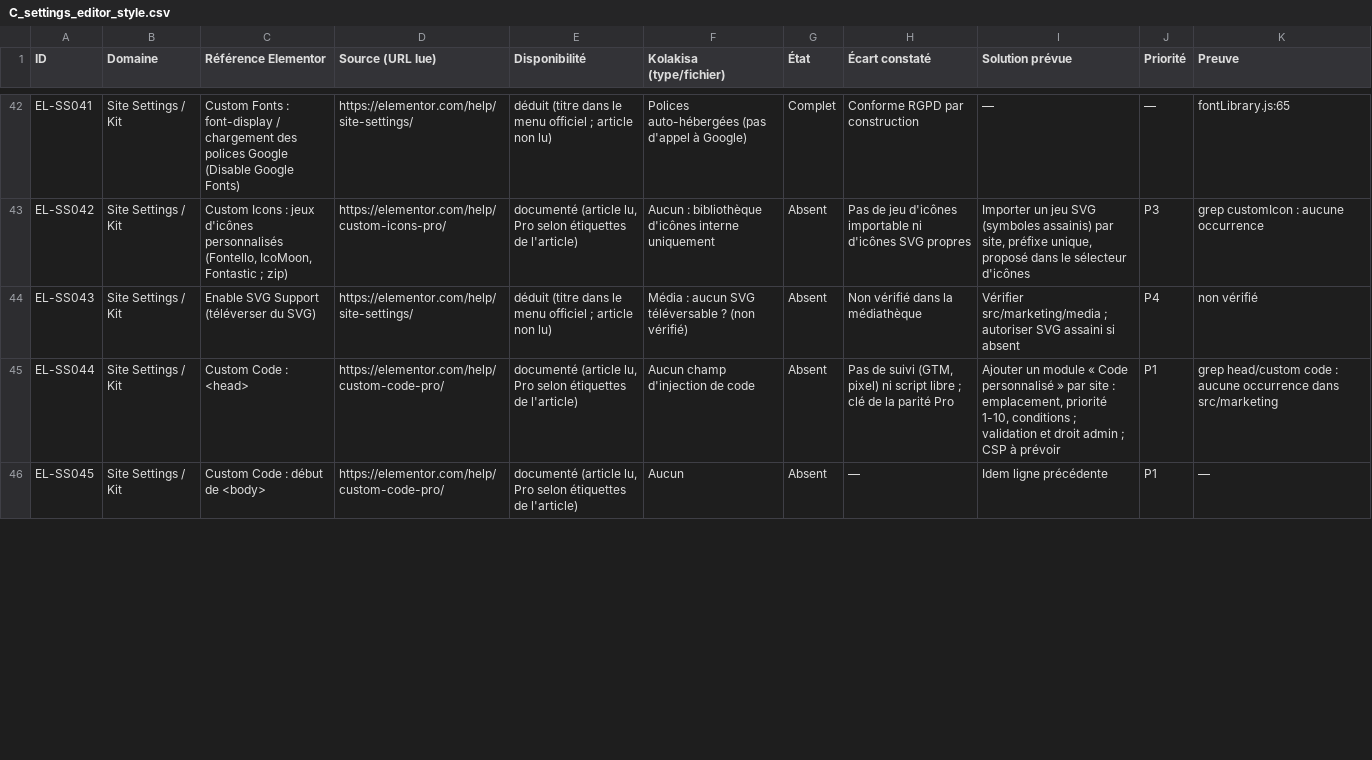
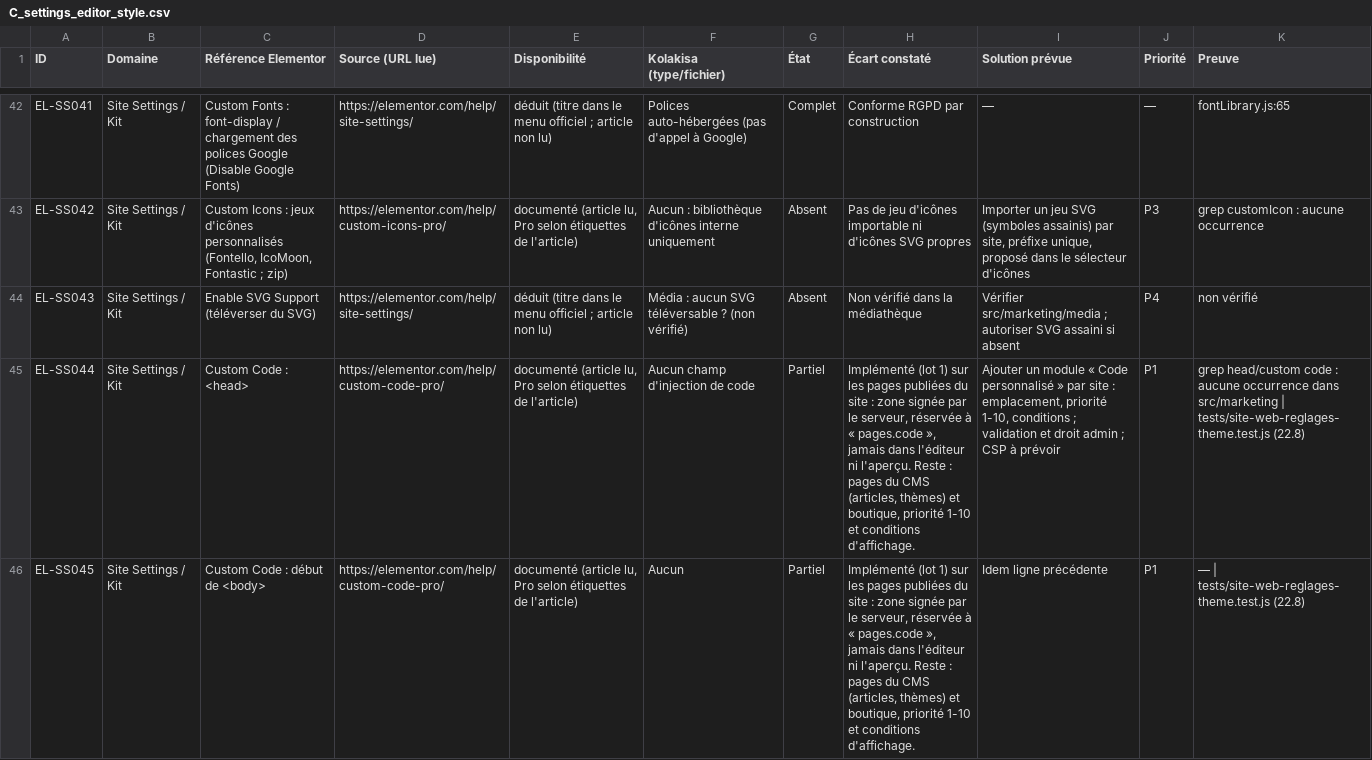
Before and after one commit to claudieucode/koyekola, a CSV file: docs/elementor-parite-data/C_settings_editor_style.csv, drawn as a sheet; only a part is shown, gaps mark what is left out; the diff covers the shown part only; the diff names each change by its address in the sheet, - before the commit and + after, or states it on an @@ line.

```diff
--- a/docs/elementor-parite-data/C_settings_editor_style.csv
+++ b/docs/elementor-parite-data/C_settings_editor_style.csv
-G45:G46 (État): Absent
+G45:G46 (État): Partiel
-H45 (Écart constaté): Pas de suivi (GTM, pixel) ni script libre ; clé de la parité Pro
+H45 (Écart constaté): Implémenté (lot 1) sur les pages publiées du site : zone signée par le serveur, réservée à « pages.code », jamais dans l'éditeur ni l'aperçu. Reste : pages du CMS (articles, thèmes) et boutique, priorité 1-10 et conditions d'affichage.
-K45 (Preuve): …dans src/marketing
+K45 (Preuve): …dans src/marketing | tests/site-web-reglages-theme.test.js (22.8)
-H46 (Écart constaté): —
+H46 (Écart constaté): Implémenté (lot 1) sur les pages publiées du site : zone signée par le serveur, réservée à « pages.code », jamais dans l'éditeur ni l'aperçu. Reste : pages du CMS (articles, thèmes) et boutique, priorité 1-10 et conditions d'affichage.
-K46 (Preuve): —
+K46 (Preuve): — | tests/site-web-reglages-theme.test.js (22.8)
```
Also changed, not shown: 3 edited cells elsewhere in this file, docs/ELEMENTOR_PARITY_MATRIX.csv, 7 other files.
